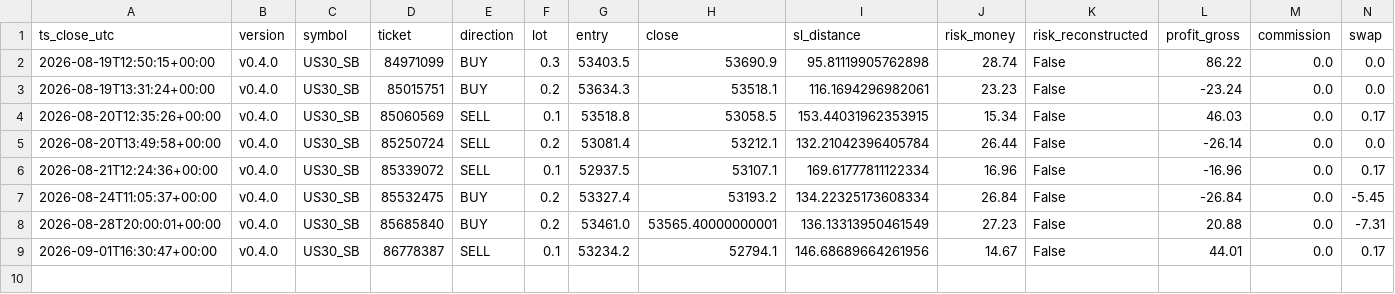
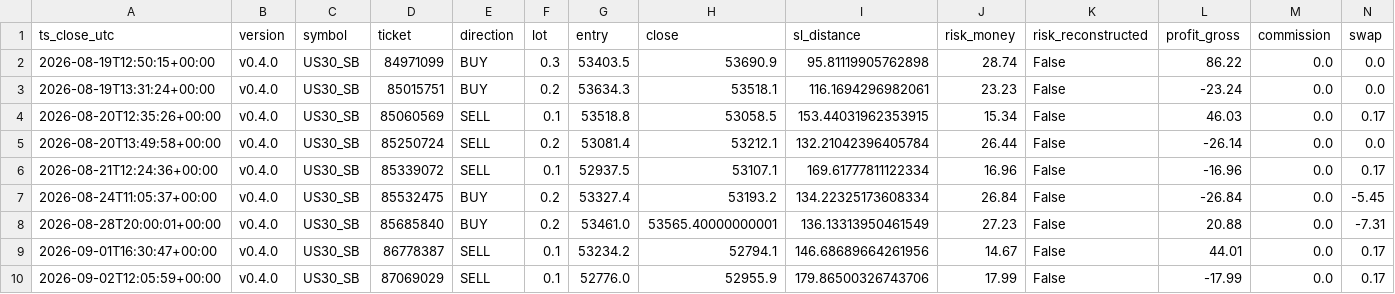
Before and after one commit to jorgenofuentes/tb-logs, a CSV file: trades_closed_US30_SB_v0.4.0.csv, drawn as a sheet; only a part is shown; rows hold the shown columns only; the diff names each change by its address in the sheet, - before the commit and + after, or states it on an @@ line.

```diff
--- a/trades_closed_US30_SB_v0.4.0.csv
+++ b/trades_closed_US30_SB_v0.4.0.csv
+row 10: 2026-09-02T12:05:59+00:00 | v0.4.0 | US30_SB | 87069029 | SELL | 0.1 | 52776.0 | 52955.9 | 179.86500326743706 | 17.99 | False | -17.99 | 0.0 | 0.17
```
Also changed, not shown: signals_US30_SB_v0.4.0.csv, 3 other files.
